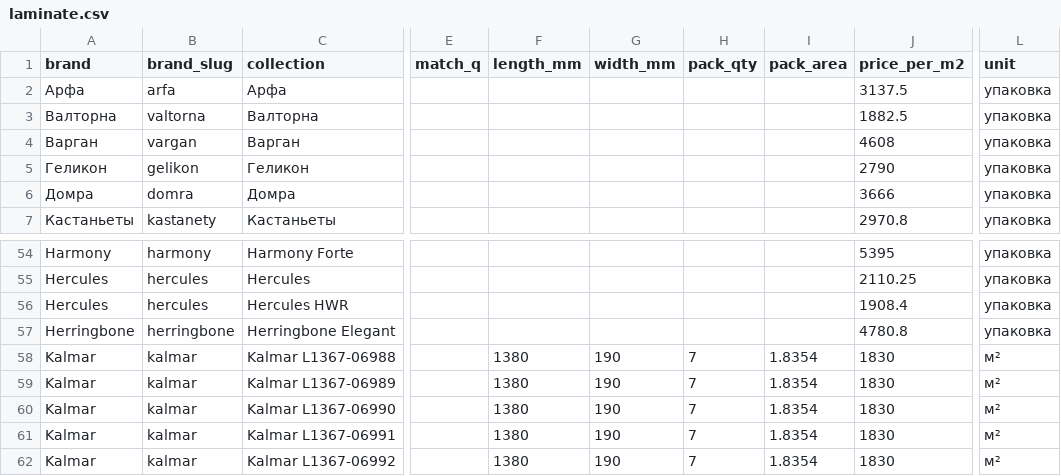
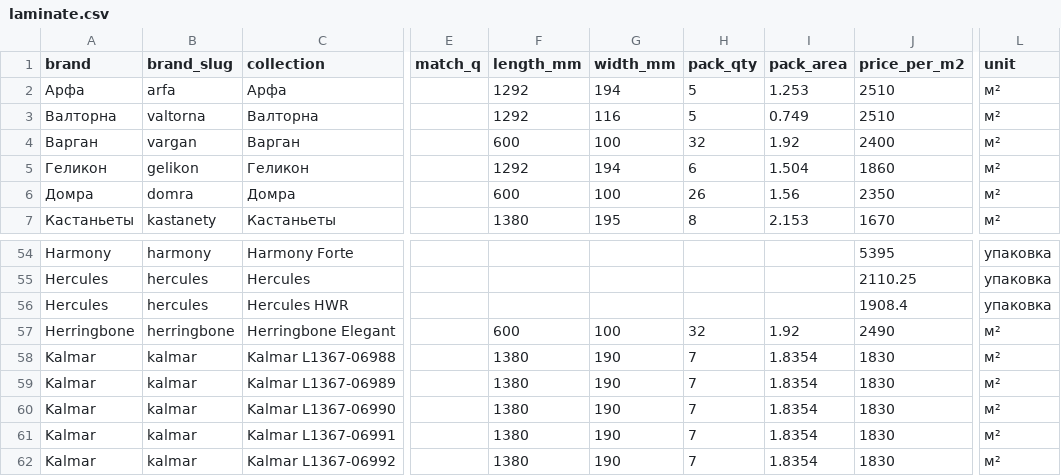
Before and after one commit to Vladimir6148/websitedompola, a CSV file: data/collection-prices/laminate.csv, drawn as a sheet; only a part is shown, gaps mark what is left out; the diff covers the shown part only; the diff names each change by its address in the sheet, - before the commit and + after, or states it on an @@ line.

```diff
--- a/data/collection-prices/laminate.csv
+++ b/data/collection-prices/laminate.csv
-F2:F3 (length_mm): (empty)
+F2:F3 (length_mm): 1292
-G2 (width_mm): (empty)
+G2 (width_mm): 194
-H2:H3 (pack_qty): (empty)
+H2:H3 (pack_qty): 5
-I2 (pack_area): (empty)
+I2 (pack_area): 1.253
-J2 (price_per_m2): 3137.5
+J2 (price_per_m2): 2510
-L2:L7 (unit): упаковка
+L2:L7 (unit): м²
-G3 (width_mm): (empty)
+G3 (width_mm): 116
-I3 (pack_area): (empty)
+I3 (pack_area): 0.749
-J3 (price_per_m2): 1882.5
+J3 (price_per_m2): 2510
-F4 (length_mm): (empty)
+F4 (length_mm): 600
-G4 (width_mm): (empty)
+G4 (width_mm): 100
-H4 (pack_qty): (empty)
+H4 (pack_qty): 32
-I4 (pack_area): (empty)
+I4 (pack_area): 1.92
-J4 (price_per_m2): 4608
+J4 (price_per_m2): 2400
-F5 (length_mm): (empty)
+F5 (length_mm): 1292
-G5 (width_mm): (empty)
+G5 (width_mm): 194
-H5 (pack_qty): (empty)
+H5 (pack_qty): 6
-I5 (pack_area): (empty)
+I5 (pack_area): 1.504
-J5 (price_per_m2): 2790
+J5 (price_per_m2): 1860
-F6 (length_mm): (empty)
+F6 (length_mm): 600
-G6 (width_mm): (empty)
+G6 (width_mm): 100
-H6 (pack_qty): (empty)
+H6 (pack_qty): 26
-I6 (pack_area): (empty)
+I6 (pack_area): 1.56
-J6 (price_per_m2): 3666
+J6 (price_per_m2): 2350
-F7 (length_mm): (empty)
+F7 (length_mm): 1380
-G7 (width_mm): (empty)
+G7 (width_mm): 195
-H7 (pack_qty): (empty)
+H7 (pack_qty): 8
-I7 (pack_area): (empty)
+I7 (pack_area): 2.153
-J7 (price_per_m2): 2970.8
+J7 (price_per_m2): 1670
-F57 (length_mm): (empty)
+F57 (length_mm): 600
-G57 (width_mm): (empty)
+G57 (width_mm): 100
-H57 (pack_qty): (empty)
+H57 (pack_qty): 32
-I57 (pack_area): (empty)
+I57 (pack_area): 1.92
-J57 (price_per_m2): 4780.8
+J57 (price_per_m2): 2490
-L57 (unit): упаковка
+L57 (unit): м²
```
Also changed, not shown: 48 edited cells elsewhere in this file, 11 other files.
